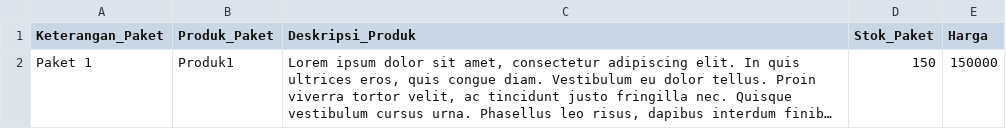
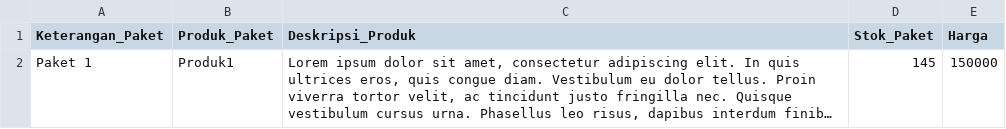
Before and after one commit to ABEEENG/AgroPack, a CSV file: Produk.csv, drawn as a sheet; long unchanged cells end in …; the diff names each change by its address in the sheet, - before the commit and + after, or states it on an @@ line.

```diff
--- a/Produk.csv
+++ b/Produk.csv
-D2 (Stok_Paket): 150
+D2 (Stok_Paket): 145
```
Also changed, not shown: 2 other files.
